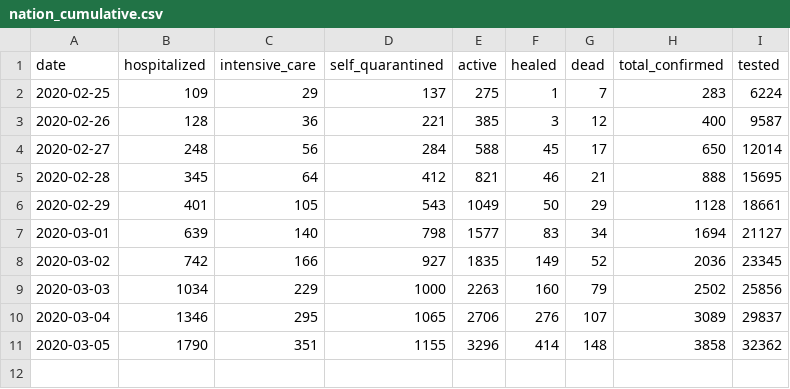
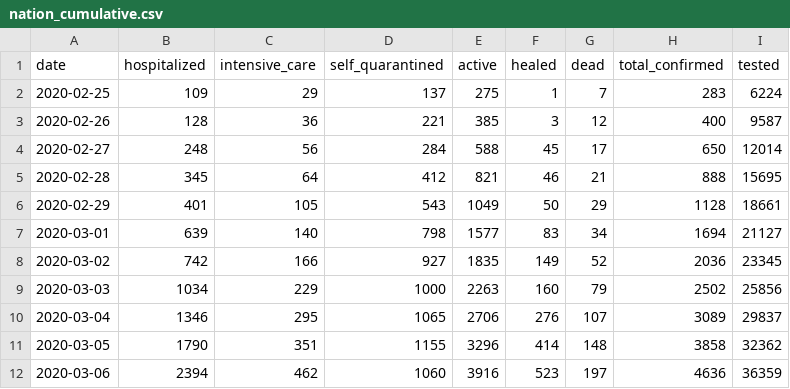
Before and after one commit to sarscov2-it/data, a CSV file: nation_cumulative.csv, drawn as a sheet.

```diff
--- a/nation_cumulative.csv
+++ b/nation_cumulative.csv
@@ -11 +11,2 @@ date,hospitalized,intensive_care,self_quarantined,active,healed,dead,total_confi
 2020-03-05,1790,351,1155,3296,414,148,3858,32362
+2020-03-06,2394,462,1060,3916,523,197,4636,36359
```
Also changed, not shown: daily/latest_cumulative.csv, nation_incremental.csv, 4 other files.
